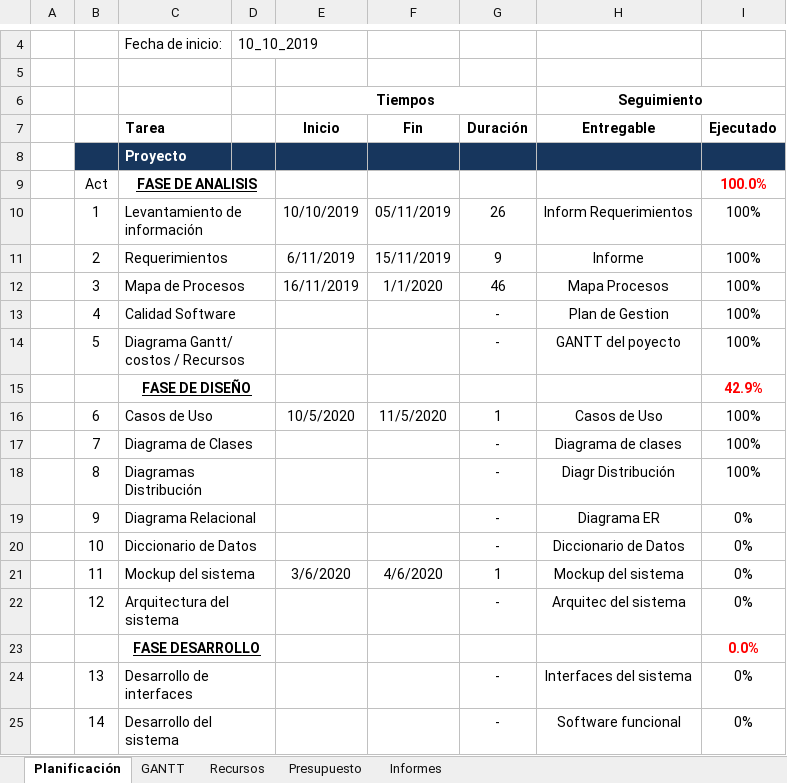
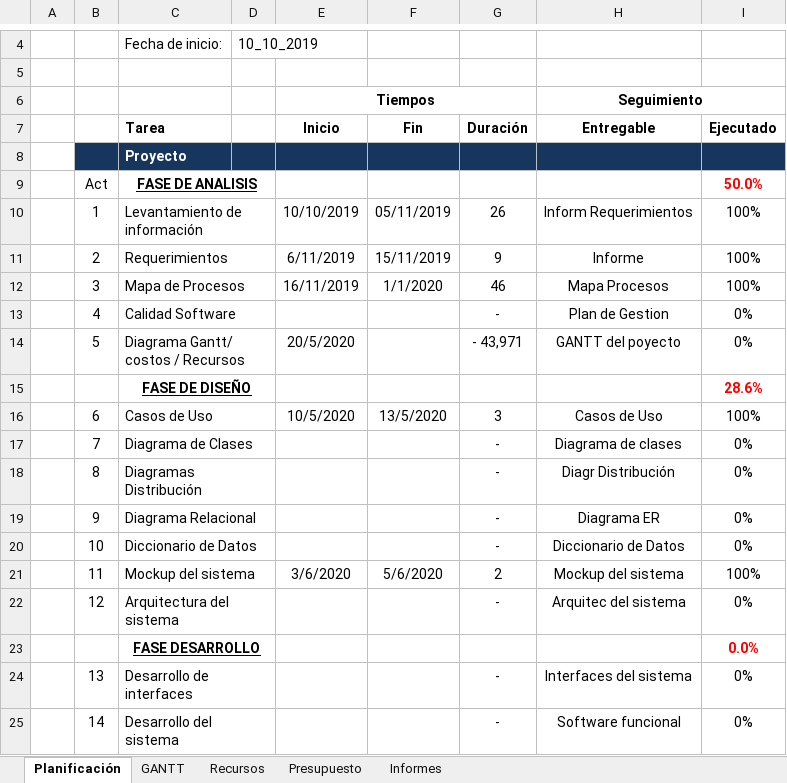
Before and after one commit to juanpa2723/INVENTARIO, an Excel workbook: Diagrama de Gant/Plantilla Gestión del Proyecto.xlsx, sheet Planificación, drawn as a sheet; only a part is shown, gaps mark what is left out; values as stored, in another font and other column widths than the file's, no borders; the diff names each change by its address in the sheet, - before the commit and + after, or states it on an @@ line.

```diff
--- a/Diagrama de Gant/Plantilla Gestión del Proyecto.xlsx (sheet Planificación)
+++ b/Diagrama de Gant/Plantilla Gestión del Proyecto.xlsx (sheet Planificación)
-I9 (Ejecutado): 100.0%
+I9 (Ejecutado): 50.0%
-I13:I14 (Ejecutado): 100%
+I13:I14 (Ejecutado): 0%
-E14 (Inicio): (empty)
+E14 (Inicio): 20/5/2020
-G14 (Duración): -
+G14 (Duración): - 43,971
-I15 (Ejecutado): 42.9%
+I15 (Ejecutado): 28.6%
-F16 (Fin): 11/5/2020
+F16 (Fin): 13/5/2020
-G16 (Duración): 1
+G16 (Duración): 3
-I17:I18 (Ejecutado): 100%
+I17:I18 (Ejecutado): 0%
-F21 (Fin): 4/6/2020
+F21 (Fin): 5/6/2020
-G21 (Duración): 1
+G21 (Duración): 2
-I21 (Ejecutado): 0%
+I21 (Ejecutado): 100%
```
Also changed, not shown: sheet Recursos, sheet Presupuesto, hidden cells, charts or pictures.
